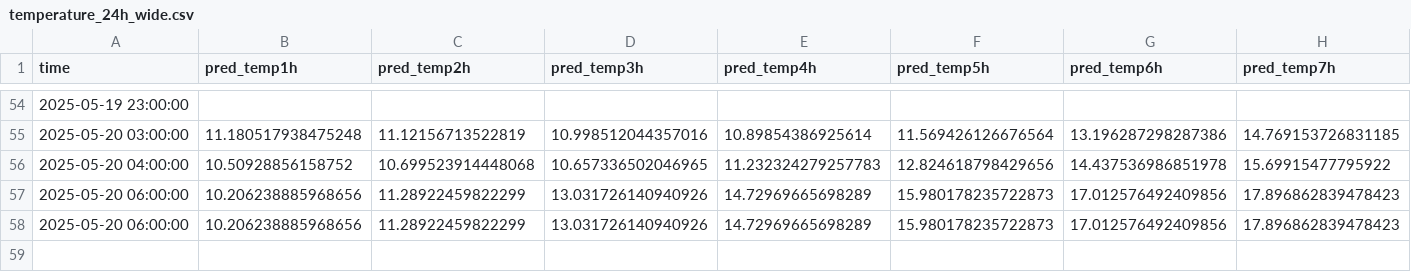
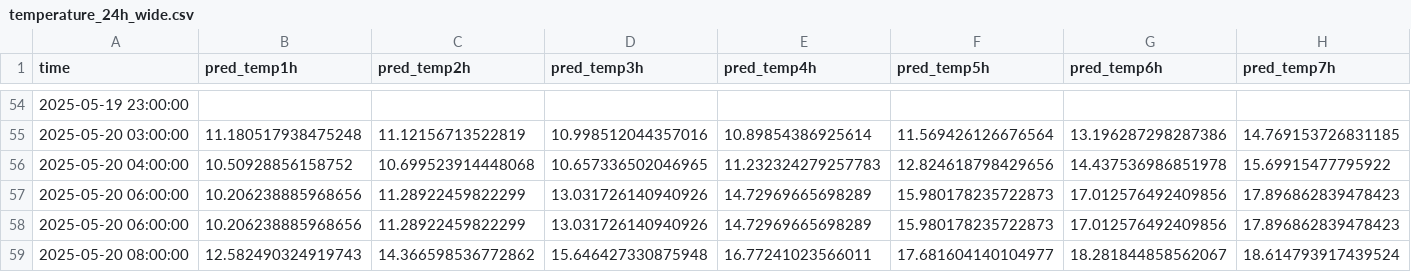
Before and after one commit to ColaCaos/ColaCAOS, a CSV file: multiestacion/funcionando/c/EstacionVirtual/results/temperature_24h_wide.csv, drawn as a sheet; only a part is shown, gaps mark what is left out; removed rows and columns are numbered as before the commit, all else as after; rows hold the shown columns only; the diff names each change by its address in the sheet, - before the commit and + after, or states it on an @@ line.

```diff
--- a/multiestacion/funcionando/c/EstacionVirtual/results/temperature_24h_wide.csv
+++ b/multiestacion/funcionando/c/EstacionVirtual/results/temperature_24h_wide.csv
+row 57: 2025-05-20 06:00:00 | 10.206238885968656 | 11.28922459822299 | 13.031726140940926 | 14.72969665698289 | 15.980178235722873 | 17.012576492409856 | 17.896862839478423
-row 58: 2025-05-20 06:00:00 | 10.206238885968656 | 11.28922459822299 | 13.031726140940926 | 14.72969665698289 | 15.980178235722873 | 17.012576492409856 | 17.896862839478423
+row 59: 2025-05-20 08:00:00 | 12.582490324919743 | 14.366598536772862 | 15.646427330875948 | 16.77241023566011 | 17.681604140104977 | 18.281844858562067 | 18.614793917439524
```
Also changed, not shown: multiestacion/funcionando/c/EstacionVirtual/results/next24h_predictions.csv, multiestacion/funcionando/c/EstacionVirtual/results/rain_24h_wide.csv, 2 other files.
